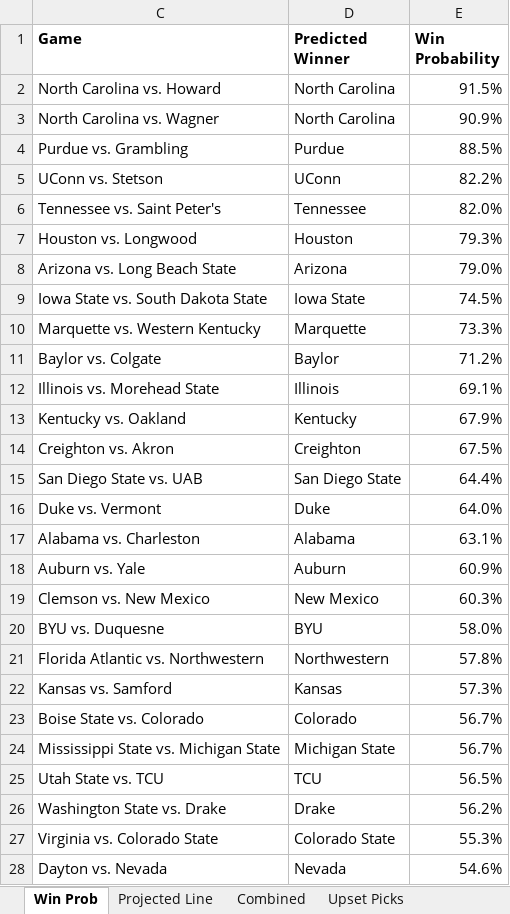
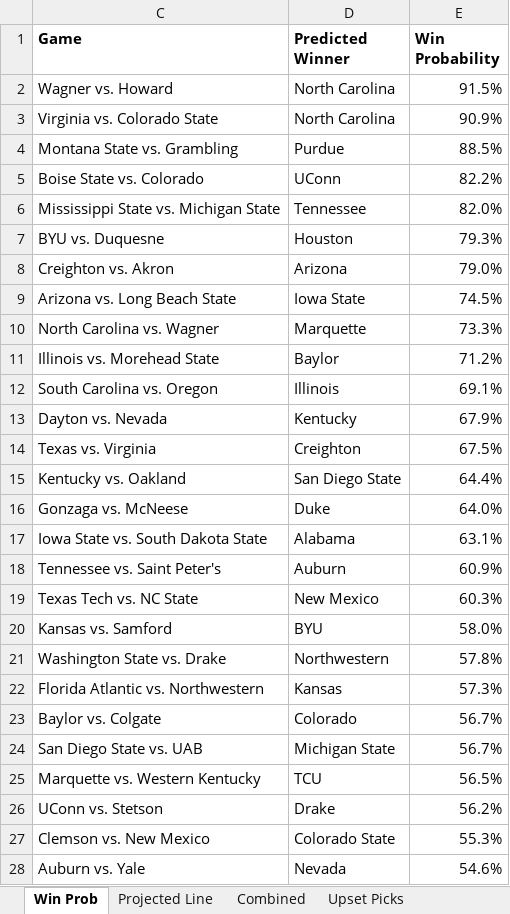
Before and after one commit to SeanB44/Beyond_The_Score, an Excel workbook: College Basketball/NCAA Tourney Projections 2024.xlsx, sheet Win Prob, drawn as a sheet; only a part is shown; values as stored, in another font and other column widths than the file's, no borders; conditional formats not drawn; the diff covers the shown part only; the diff names each change by its address in the sheet, - before the commit and + after, or states it on an @@ line.

```diff
--- a/College Basketball/NCAA Tourney Projections 2024.xlsx (sheet Win Prob)
+++ b/College Basketball/NCAA Tourney Projections 2024.xlsx (sheet Win Prob)
-C2 (Game): North Carolina vs. Howard
+C2 (Game): Wagner vs. Howard
-C3 (Game): North Carolina vs. Wagner
+C3 (Game): Virginia vs. Colorado State
-C4 (Game): Purdue vs. Grambling
+C4 (Game): Montana State vs. Grambling
-C5 (Game): UConn vs. Stetson
+C5 (Game): Boise State vs. Colorado
-C6 (Game): Tennessee vs. Saint Peter's
+C6 (Game): Mississippi State vs. Michigan State
-C7 (Game): Houston vs. Longwood
+C7 (Game): BYU vs. Duquesne
-C8 (Game): Arizona vs. Long Beach State
+C8 (Game): Creighton vs. Akron
-C9 (Game): Iowa State vs. South Dakota State
+C9 (Game): Arizona vs. Long Beach State
-C10 (Game): Marquette vs. Western Kentucky
+C10 (Game): North Carolina vs. Wagner
-C11 (Game): Baylor vs. Colgate
+C11 (Game): Illinois vs. Morehead State
-C12 (Game): Illinois vs. Morehead State
+C12 (Game): South Carolina vs. Oregon
-C13 (Game): Kentucky vs. Oakland
+C13 (Game): Dayton vs. Nevada
-C14 (Game): Creighton vs. Akron
+C14 (Game): Texas vs. Virginia
-C15 (Game): San Diego State vs. UAB
+C15 (Game): Kentucky vs. Oakland
-C16 (Game): Duke vs. Vermont
+C16 (Game): Gonzaga vs. McNeese
-C17 (Game): Alabama vs. Charleston
+C17 (Game): Iowa State vs. South Dakota State
-C18 (Game): Auburn vs. Yale
+C18 (Game): Tennessee vs. Saint Peter's
-C19 (Game): Clemson vs. New Mexico
+C19 (Game): Texas Tech vs. NC State
-C20 (Game): BYU vs. Duquesne
+C20 (Game): Kansas vs. Samford
-C21 (Game): Florida Atlantic vs. Northwestern
+C21 (Game): Washington State vs. Drake
-C22 (Game): Kansas vs. Samford
+C22 (Game): Florida Atlantic vs. Northwestern
-C23 (Game): Boise State vs. Colorado
+C23 (Game): Baylor vs. Colgate
-C24 (Game): Mississippi State vs. Michigan State
+C24 (Game): San Diego State vs. UAB
-C25 (Game): Utah State vs. TCU
+C25 (Game): Marquette vs. Western Kentucky
-C26 (Game): Washington State vs. Drake
+C26 (Game): UConn vs. Stetson
-C27 (Game): Virginia vs. Colorado State
+C27 (Game): Clemson vs. New Mexico
-C28 (Game): Dayton vs. Nevada
+C28 (Game): Auburn vs. Yale
```
Also changed, not shown: 12 edited cells elsewhere in this sheet, sheet Upset Picks, 6 other files.
